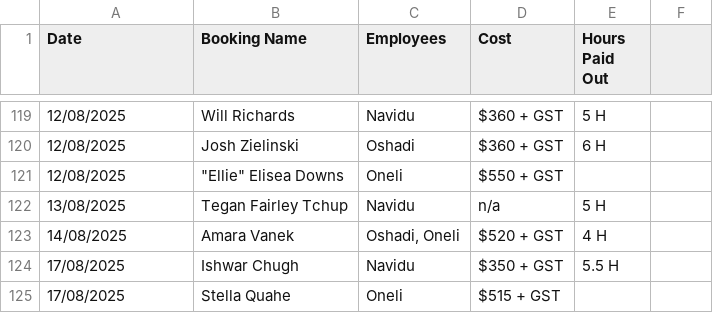
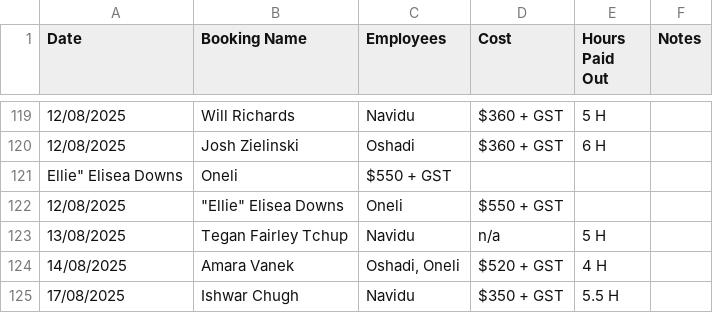
Before and after one commit to Recker011/data-visualiser, a CSV file: refined_jobs.csv, drawn as a sheet; only a part is shown, gaps mark what is left out; the shorter side is filled out with more unchanged rows; the diff covers the shown part only.

Commit message:
feat(data): add 'Notes' column and update job records
A new 'Notes' column has been added to the `refined_jobs.csv` dataset to capture additional information for each job entry. The corresponding JavaScript parser has been updated to expect this new field.

The dataset has also been updated with numerous new job records for late August and early September.

```diff
--- a/refined_jobs.csv
+++ b/refined_jobs.csv
@@ -1 +1 @@
-Date,Booking Name,Employees,Cost,Hours Paid Out
+Date,Booking Name,Employees,Cost,Hours Paid Out,Notes
@@ -120,2 +120,3 @@ Date,Booking Name,Employees,Cost,Hours Paid Out
 12/08/2025,Josh Zielinski,Oshadi,$360 + GST,6 H
+"Ellie"" Elisea Downs",Oneli,$550 + GST,
 12/08/2025,"""Ellie"" Elisea Downs",Oneli,$550 + GST,
```
Also changed, not shown: 36 added rows elsewhere in this file, 1 other file.
